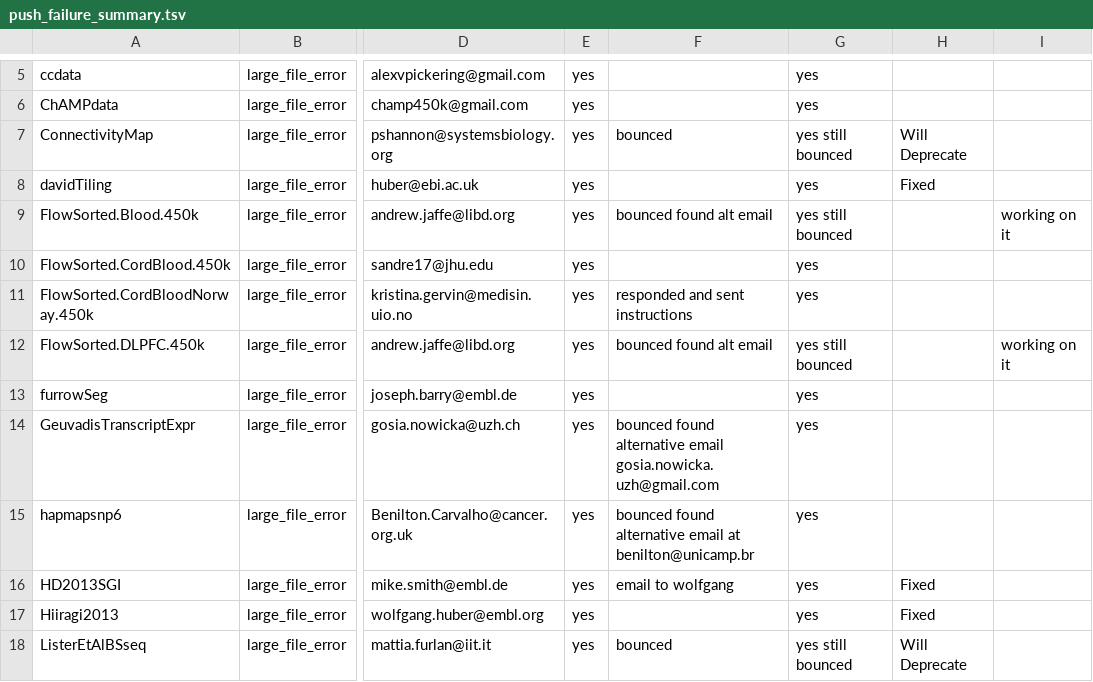
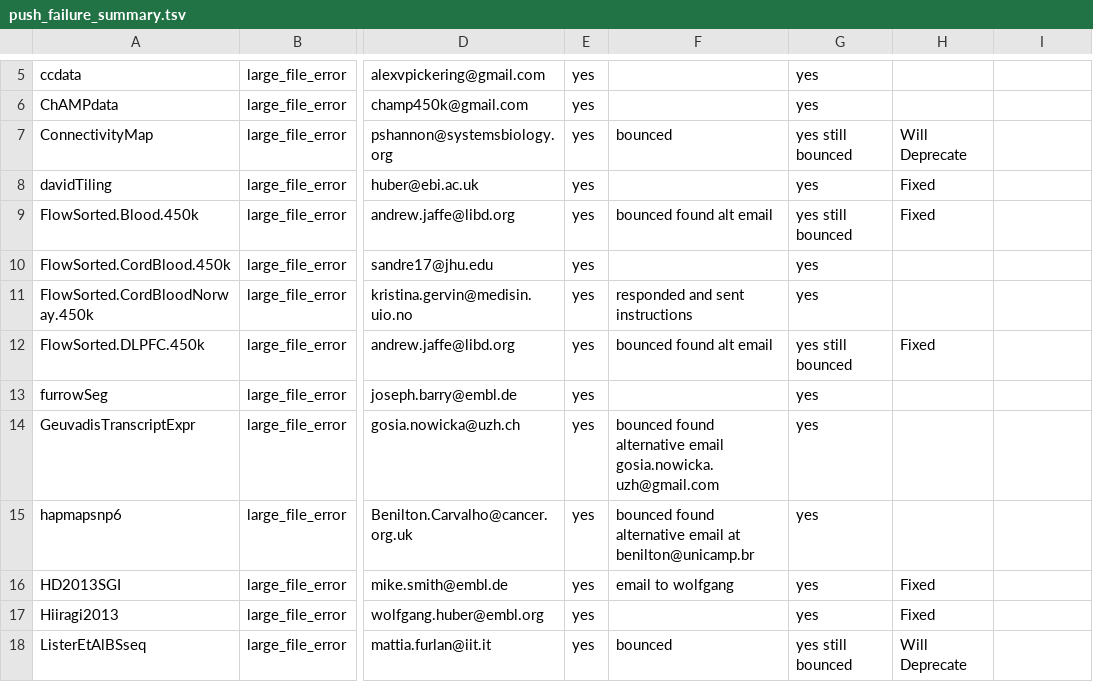
Before and after one commit to lshep/RUniverseBiocTransitionNotes, a TSV file: Syncing/push_failure_summary.tsv, drawn as a sheet; only a part is shown, gaps mark what is left out; the diff names each change by its address in the sheet, - before the commit and + after, or states it on an @@ line.

Commit message:
Update large file corrected

```diff
--- a/Syncing/push_failure_summary.tsv
+++ b/Syncing/push_failure_summary.tsv
-H9: (empty)
+H9: Fixed
-I9: working on it
+I9: (empty)
-H12: (empty)
+H12: Fixed
-I12: working on it
+I12: (empty)
```
